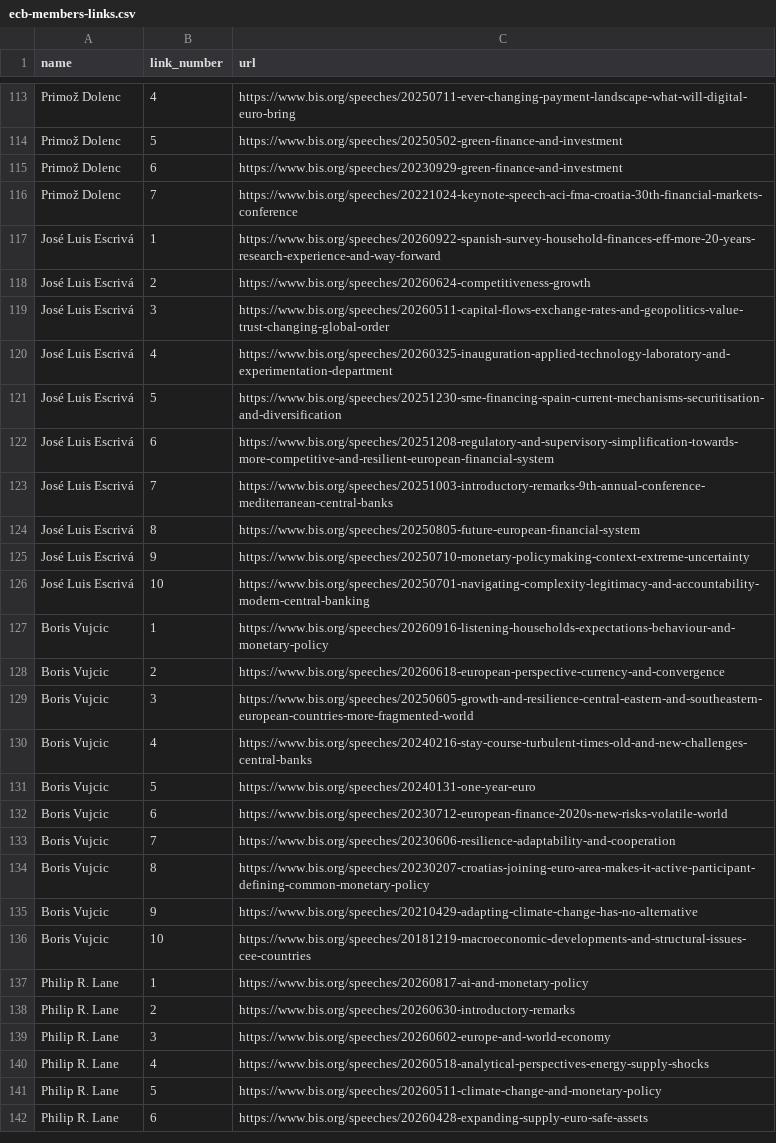
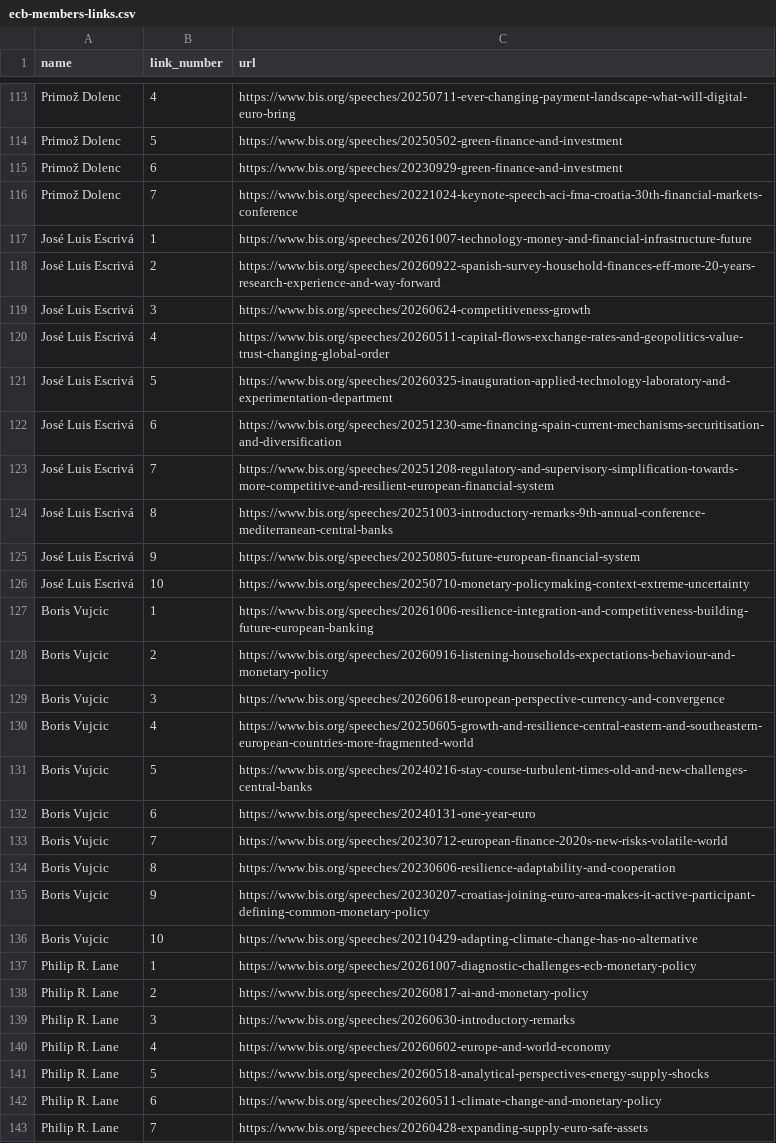
Before and after one commit to pbberlin/ecb-monitor-website, a CSV file: scripts/bis-speeches/ecb-members-links.csv, drawn as a sheet; only a part is shown, gaps mark what is left out; removed rows and columns are numbered as before the commit, all else as after; the diff covers the shown part only; the diff names each change by its address in the sheet, - before the commit and + after, or states it on an @@ line.

Commit message:
bis-speeches update 2026-10-08 04:16:41 ecb-watch

```diff
--- a/scripts/bis-speeches/ecb-members-links.csv
+++ b/scripts/bis-speeches/ecb-members-links.csv
+row 117: José Luis Escrivá | 1 | https://www.bis.org/speeches/20261007-technology-money-and-financial-infrastructure-future
-B118 (link_number): 1
+B118 (link_number): 2
-B119 (link_number): 2
+B119 (link_number): 3
-B120 (link_number): 3
+B120 (link_number): 4
-B121 (link_number): 4
+B121 (link_number): 5
-B122 (link_number): 5
+B122 (link_number): 6
-B123 (link_number): 6
+B123 (link_number): 7
-B124 (link_number): 7
+B124 (link_number): 8
-B125 (link_number): 8
+B125 (link_number): 9
-B126 (link_number): 9
+B126 (link_number): 10
-row 126: José Luis Escrivá | 10 | https://www.bis.org/speeches/20250701-navigating-complexity-legitimacy-and-accountability-modern-central-banking
+row 127: Boris Vujcic | 1 | https://www.bis.org/speeches/20261006-resilience-integration-and-competitiveness-building-future-european-banking
-B128 (link_number): 1
+B128 (link_number): 2
-B129 (link_number): 2
+B129 (link_number): 3
-B130 (link_number): 3
+B130 (link_number): 4
-B131 (link_number): 4
+B131 (link_number): 5
-B132 (link_number): 5
+B132 (link_number): 6
-B133 (link_number): 6
+B133 (link_number): 7
-B134 (link_number): 7
+B134 (link_number): 8
-B135 (link_number): 8
+B135 (link_number): 9
-B136 (link_number): 9
+B136 (link_number): 10
-row 136: Boris Vujcic | 10 | https://www.bis.org/speeches/20181219-macroeconomic-developments-and-structural-issues-cee-countries
+row 137: Philip R. Lane | 1 | https://www.bis.org/speeches/20261007-diagnostic-challenges-ecb-monetary-policy
-B138 (link_number): 1
+B138 (link_number): 2
-B139 (link_number): 2
+B139 (link_number): 3
-B140 (link_number): 3
+B140 (link_number): 4
-B141 (link_number): 4
+B141 (link_number): 5
-B142 (link_number): 5
+B142 (link_number): 6
-B143 (link_number): 6
+B143 (link_number): 7
```
Also changed, not shown: 4 added rows, 5 removed rows and 39 edited cells elsewhere in this file, 11 other files.
